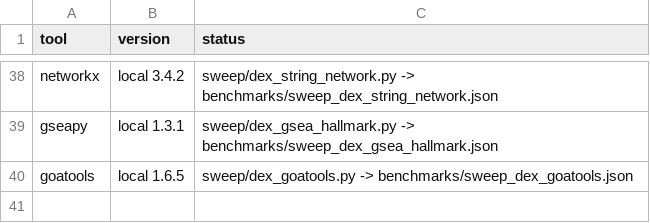
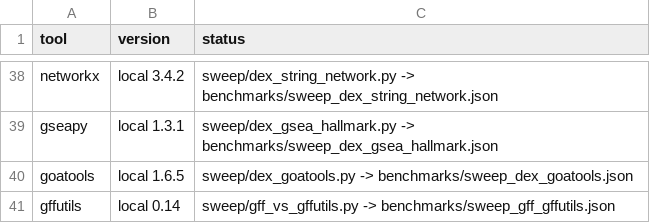
Before and after one commit to uditakankananonononono/mega27-01-sugarcode-realdata-validation, a TSV file: manifests/tools.tsv, drawn as a sheet; only a part is shown, gaps mark what is left out.

Commit message:
sweep: gff 9523/9523 vs gffutils; tools 40

```diff
--- a/manifests/tools.tsv
+++ b/manifests/tools.tsv
@@ -40 +40,2 @@ gseapy	local 1.3.1	sweep/dex_gsea_hallmark.py -> benchmarks/sweep_dex_gsea_hallm
 goatools	local 1.6.5	sweep/dex_goatools.py -> benchmarks/sweep_dex_goatools.json
+gffutils	local 0.14	sweep/gff_vs_gffutils.py -> benchmarks/sweep_gff_gffutils.json
```
Also changed, not shown: manifests/module_inventory.tsv, 9 other files.
